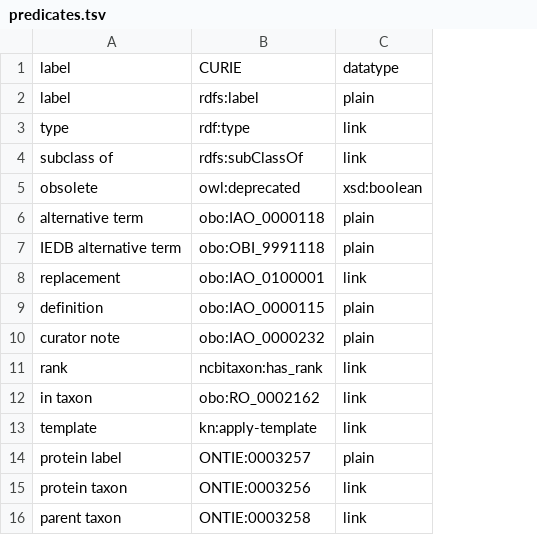
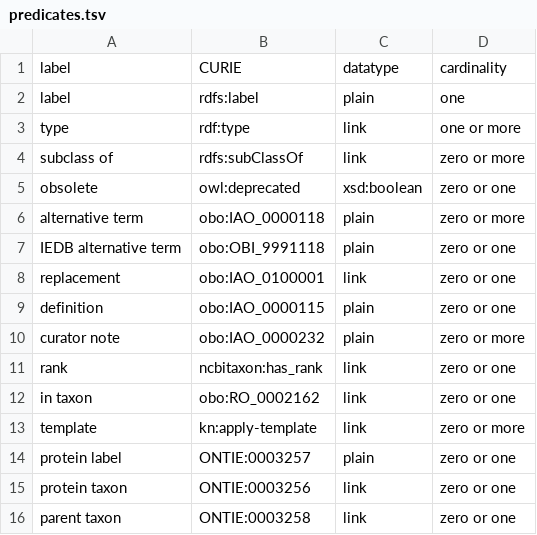
Before and after one commit to IEDB/ONTIE, a TSV file: ontology/predicates.tsv, drawn as a sheet; the diff names each change by its address in the sheet, - before the commit and + after, or states it on an @@ line.

Commit message:
Add cardinalities for predicates

```diff
--- a/ontology/predicates.tsv
+++ b/ontology/predicates.tsv
+column D, rows 1-16: cardinality | one | one or more | zero or more | zero or one | zero or more | zero or one | zero or one | zero or one | zero or more | zero or one | zero or one | zero or more | zero or one | zero or one | zero or one
```
